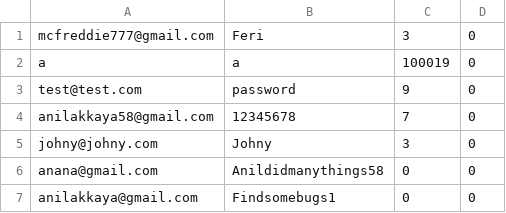
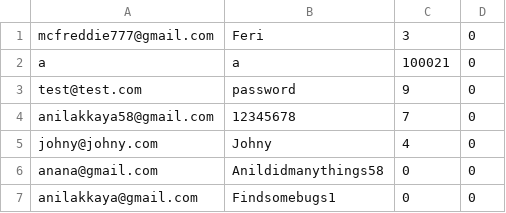
Before and after one commit to MCFreddie777/E-voting, a CSV file: src/Data/UsrData.csv, drawn as a sheet.

```diff
--- a/src/Data/UsrData.csv
+++ b/src/Data/UsrData.csv
@@ -1,6 +1,6 @@
 "mcfreddie777@gmail.com";"Feri";"3";"0"
-"a";"a";"100019";"0"
+"a";"a";"100021";"0"
 "test@test.com";"password";"9";"0"
 "anilakkaya58@gmail.com";"12345678";"7";"0"
-"johny@johny.com";"Johny";"3";"0"
+"johny@johny.com";"Johny";"4";"0"
 "anana@gmail.com";"Anildidmanythings58";"0";"0"
```
Also changed, not shown: out/production/E-voting/Data/PollData.csv, out/production/E-voting/Data/UsrData.csv, 31 other files.
